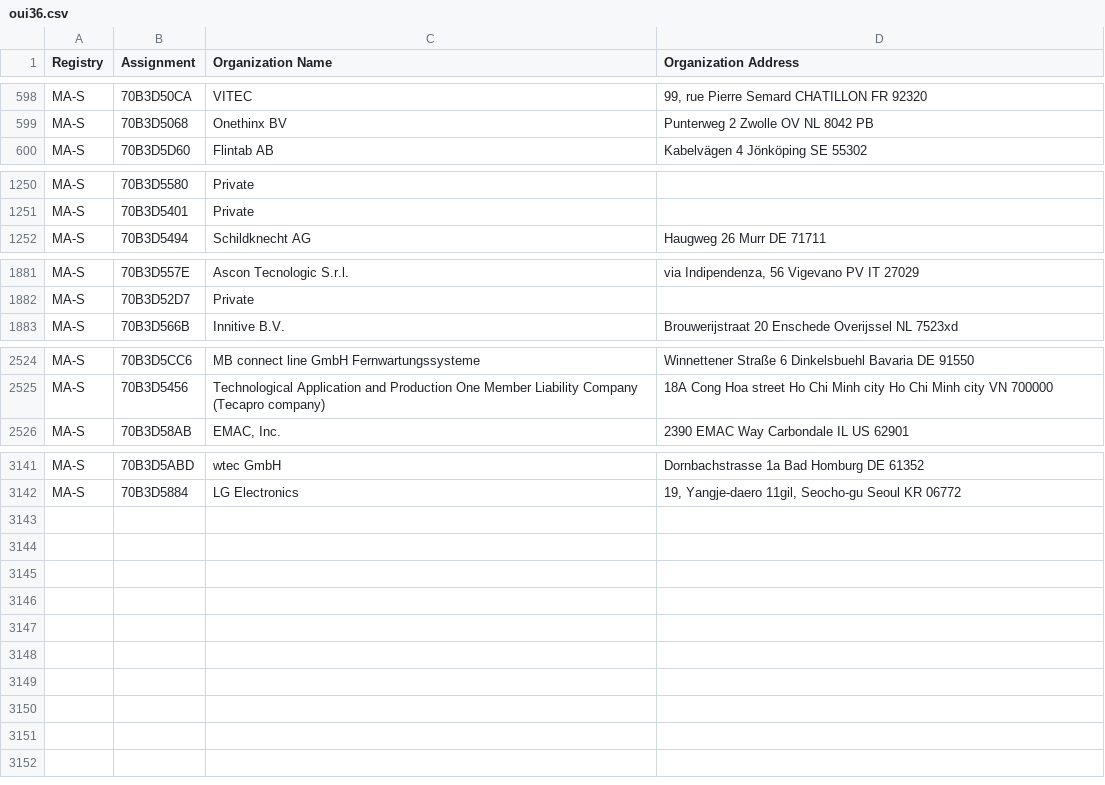
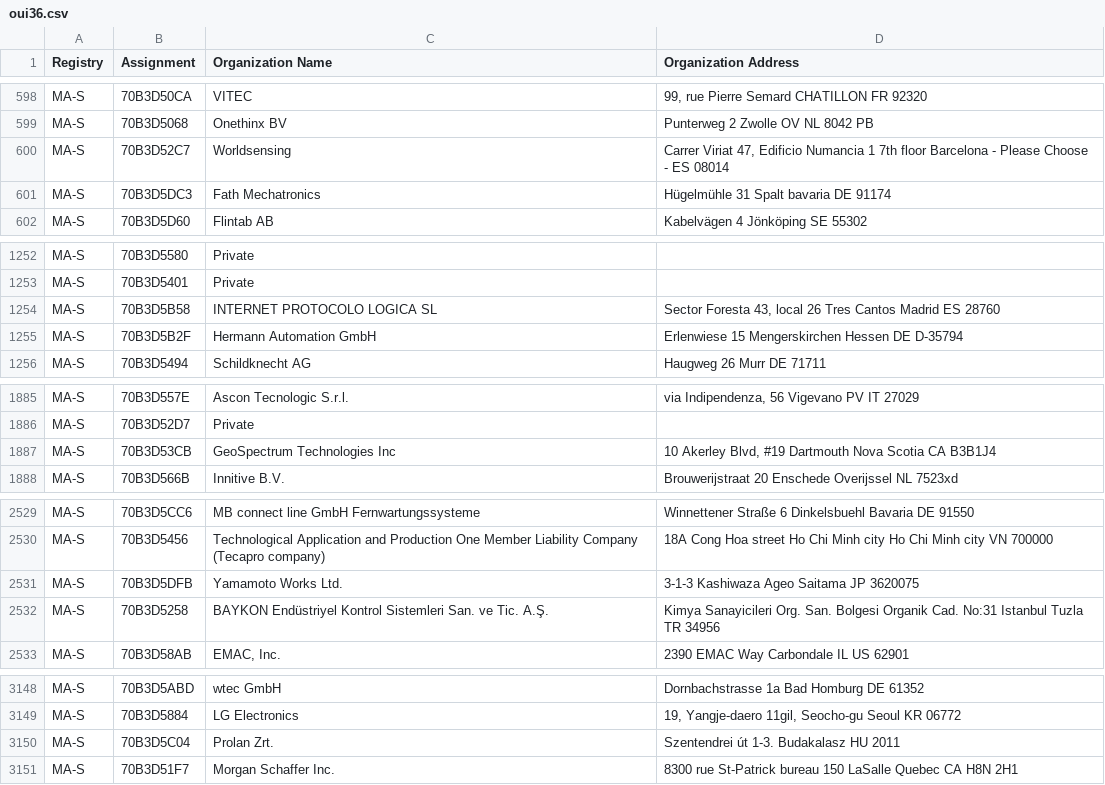
Before and after one commit to hdm/mac-ages, a CSV file: data/ieee/oui36.csv, drawn as a sheet; only a part is shown, gaps mark what is left out; the diff names each change by its address in the sheet, - before the commit and + after, or states it on an @@ line.

```diff
--- a/data/ieee/oui36.csv
+++ b/data/ieee/oui36.csv
+row 600: MA-S | 70B3D52C7 | Worldsensing | Carrer Viriat 47, Edificio Numancia 1 7th floor Barcelona - Please Choose - ES 08014
+row 601: MA-S | 70B3D5DC3 | Fath Mechatronics | Hügelmühle 31 Spalt bavaria DE 91174
+row 1254: MA-S | 70B3D5B58 | INTERNET PROTOCOLO LOGICA SL | Sector Foresta 43, local 26 Tres Cantos Madrid ES 28760
+row 1255: MA-S | 70B3D5B2F | Hermann Automation GmbH | Erlenwiese 15 Mengerskirchen Hessen DE D-35794
+row 1887: MA-S | 70B3D53CB | GeoSpectrum Technologies Inc | 10 Akerley Blvd, #19 Dartmouth Nova Scotia CA B3B1J4
+row 2531: MA-S | 70B3D5DFB | Yamamoto Works Ltd. | 3-1-3 Kashiwaza Ageo Saitama JP 3620075
+row 2532: MA-S | 70B3D5258 | BAYKON Endüstriyel Kontrol Sistemleri San. ve Tic. A.Ş. | Kimya Sanayicileri Org. San. Bolgesi Organik Cad. No:31 Istanbul Tuzla TR 34956
+row 3150: MA-S | 70B3D5C04 | Prolan Zrt. | Szentendrei út 1-3. Budakalasz HU 2011
+row 3151: MA-S | 70B3D51F7 | Morgan Schaffer Inc. | 8300 rue St-Patrick bureau 150 LaSalle Quebec CA H8N 2H1
```
Also changed, not shown: data/ieee/iab.csv, data/ieee/mam.csv, 2 other files.
